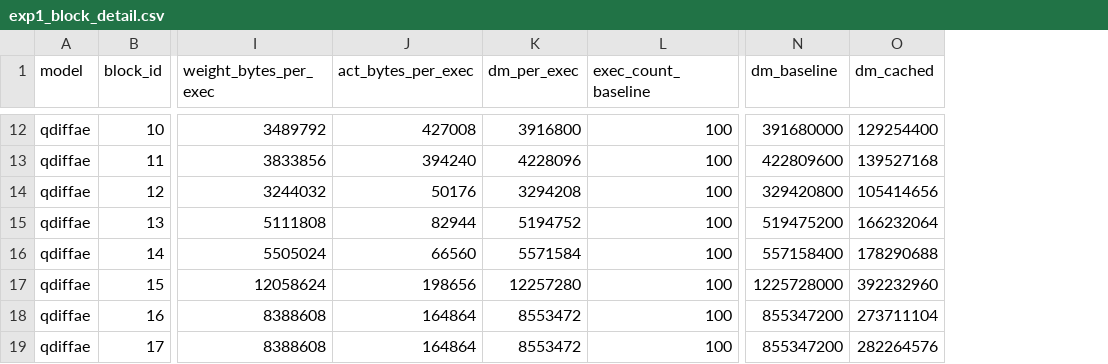
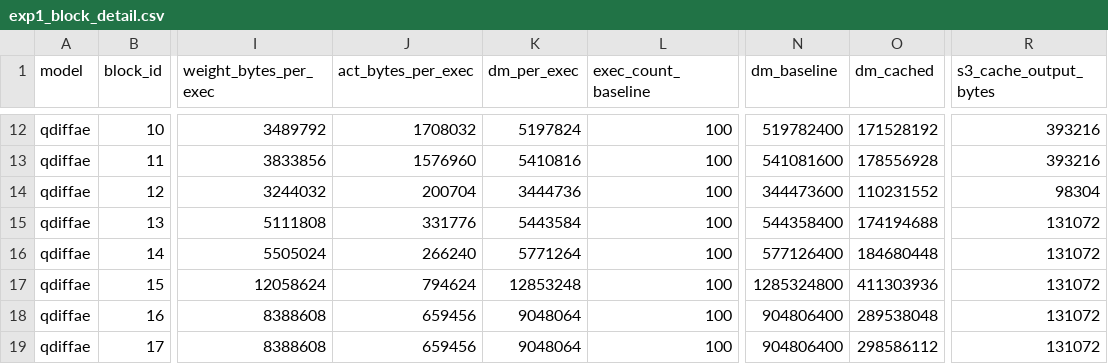
Before and after one commit to Jimmychao-al1/diffae, a CSV file: QATcode/analysis/output/data_movement/exp1_block_detail.csv, drawn as a sheet; only a part is shown, gaps mark what is left out; the diff covers the shown part only; the diff names each change by its address in the sheet, - before the commit and + after, or states it on an @@ line.

```diff
--- a/QATcode/analysis/output/data_movement/exp1_block_detail.csv
+++ b/QATcode/analysis/output/data_movement/exp1_block_detail.csv
+column R (s3_cache_output_bytes), rows 12-19: 393216 | 393216 | 98304 | 131072 | 131072 | 131072 | 131072 | 131072
-J12 (act_bytes_per_exec): 427008
+J12 (act_bytes_per_exec): 1708032
-K12 (dm_per_exec): 3916800
+K12 (dm_per_exec): 5197824
-N12 (dm_baseline): 391680000
+N12 (dm_baseline): 519782400
-O12 (dm_cached): 129254400
+O12 (dm_cached): 171528192
-J13 (act_bytes_per_exec): 394240
+J13 (act_bytes_per_exec): 1576960
-K13 (dm_per_exec): 4228096
+K13 (dm_per_exec): 5410816
-N13 (dm_baseline): 422809600
+N13 (dm_baseline): 541081600
-O13 (dm_cached): 139527168
+O13 (dm_cached): 178556928
-J14 (act_bytes_per_exec): 50176
+J14 (act_bytes_per_exec): 200704
-K14 (dm_per_exec): 3294208
+K14 (dm_per_exec): 3444736
-N14 (dm_baseline): 329420800
+N14 (dm_baseline): 344473600
-O14 (dm_cached): 105414656
+O14 (dm_cached): 110231552
-J15 (act_bytes_per_exec): 82944
+J15 (act_bytes_per_exec): 331776
-K15 (dm_per_exec): 5194752
+K15 (dm_per_exec): 5443584
-N15 (dm_baseline): 519475200
+N15 (dm_baseline): 544358400
-O15 (dm_cached): 166232064
+O15 (dm_cached): 174194688
-J16 (act_bytes_per_exec): 66560
+J16 (act_bytes_per_exec): 266240
-K16 (dm_per_exec): 5571584
+K16 (dm_per_exec): 5771264
-N16 (dm_baseline): 557158400
+N16 (dm_baseline): 577126400
-O16 (dm_cached): 178290688
+O16 (dm_cached): 184680448
-J17 (act_bytes_per_exec): 198656
+J17 (act_bytes_per_exec): 794624
-K17 (dm_per_exec): 12257280
+K17 (dm_per_exec): 12853248
-N17 (dm_baseline): 1225728000
+N17 (dm_baseline): 1285324800
-O17 (dm_cached): 392232960
+O17 (dm_cached): 411303936
-J18:J19 (act_bytes_per_exec): 164864
+J18:J19 (act_bytes_per_exec): 659456
-K18:K19 (dm_per_exec): 8553472
+K18:K19 (dm_per_exec): 9048064
-N18:N19 (dm_baseline): 855347200
+N18:N19 (dm_baseline): 904806400
-O18 (dm_cached): 273711104
+O18 (dm_cached): 289538048
-O19 (dm_cached): 282264576
+O19 (dm_cached): 298586112
```
Also changed, not shown: 92 edited cells elsewhere in this file, QATcode/analysis/output/data_movement/exp1_layer_detail.csv, QATcode/analysis/output/data_movement/exp1_summary.csv, 4 other files.
